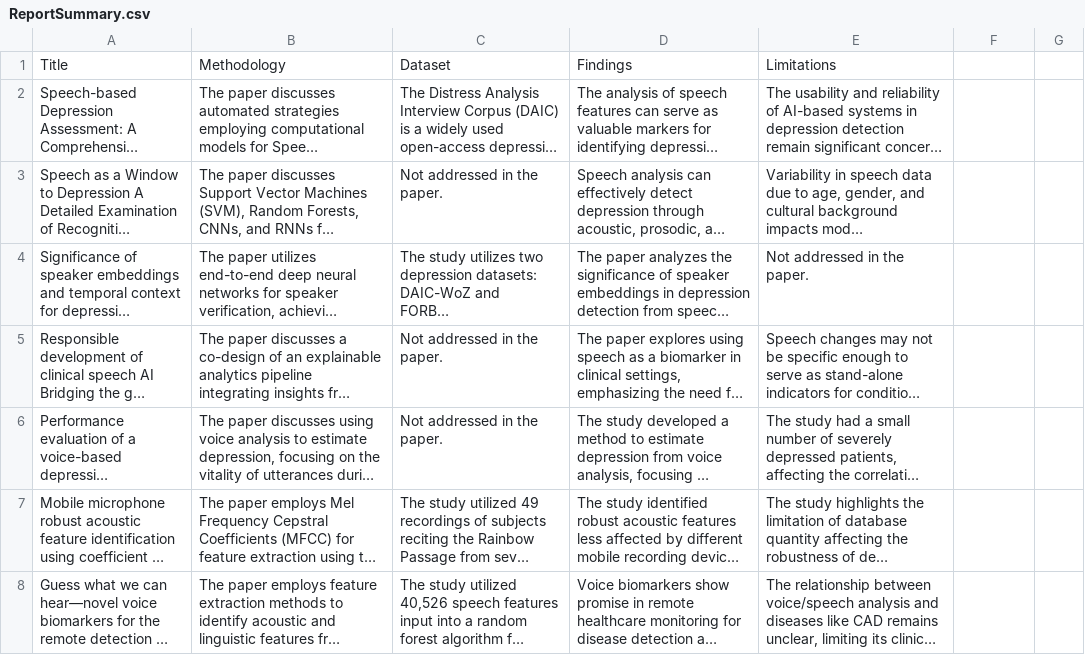
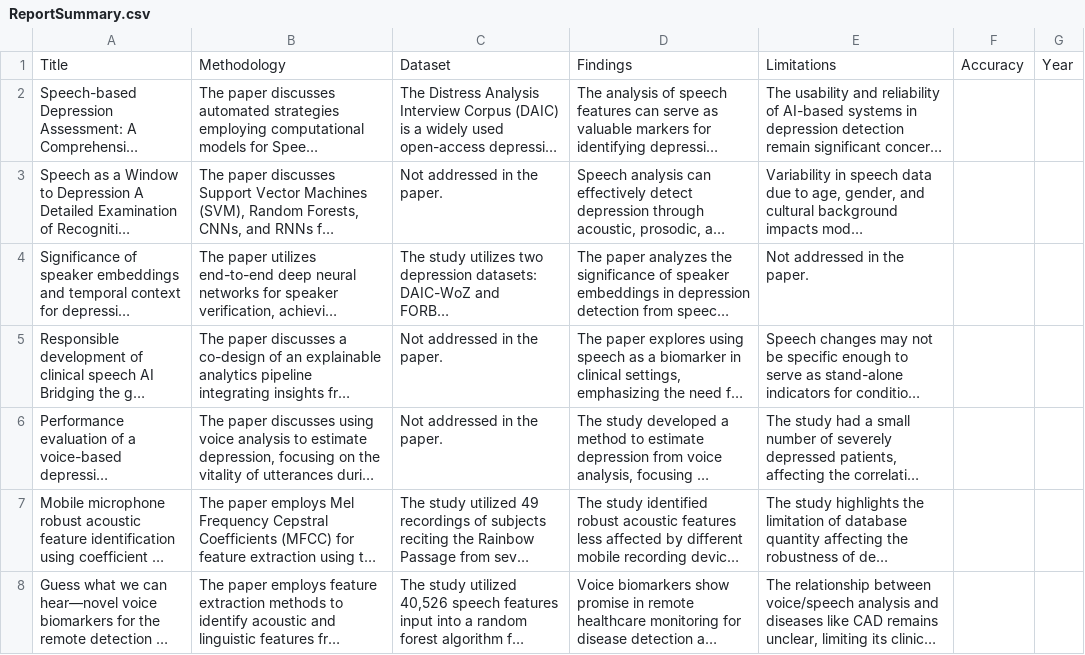
Before and after one commit to hrid0yyy/FYDP, a CSV file: ReportSummary.csv, drawn as a sheet; only a part is shown; long unchanged cells end in …; the diff names each change by its address in the sheet, - before the commit and + after, or states it on an @@ line.

Commit message:
Update ReportSummary.csv

```diff
--- a/ReportSummary.csv
+++ b/ReportSummary.csv
-F1: (empty)
+F1: Accuracy
-G1: (empty)
+G1: Year
```
